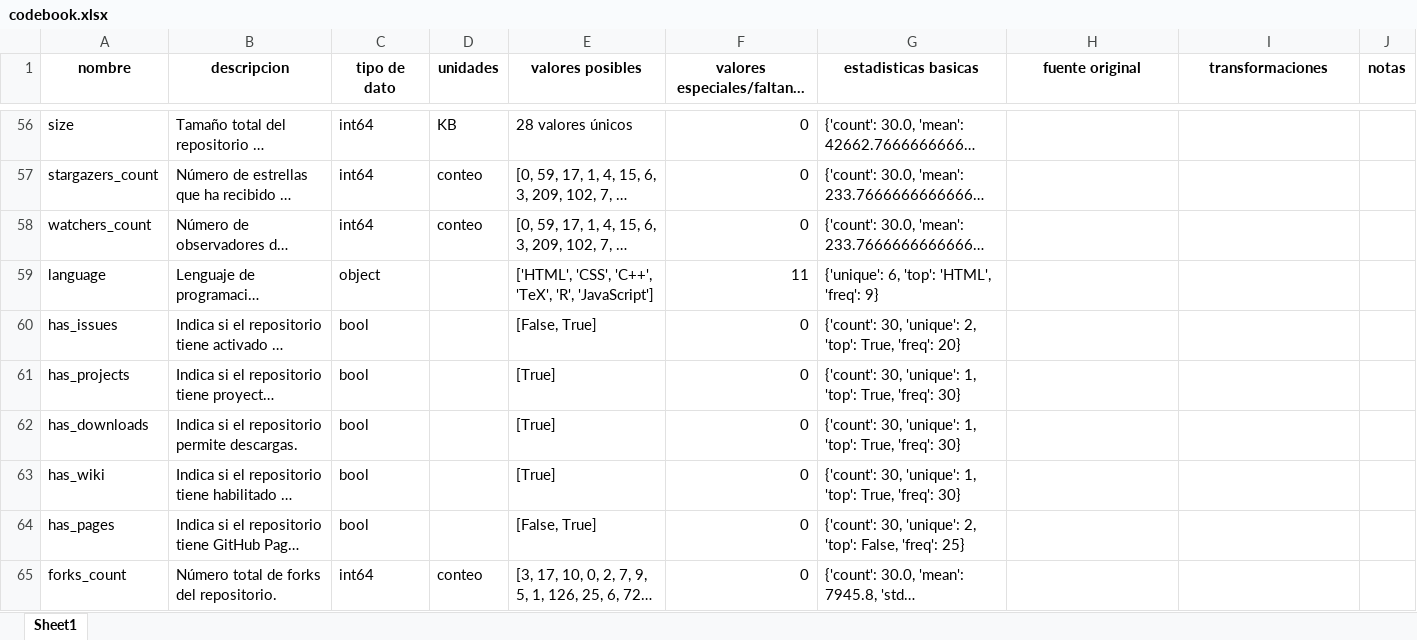
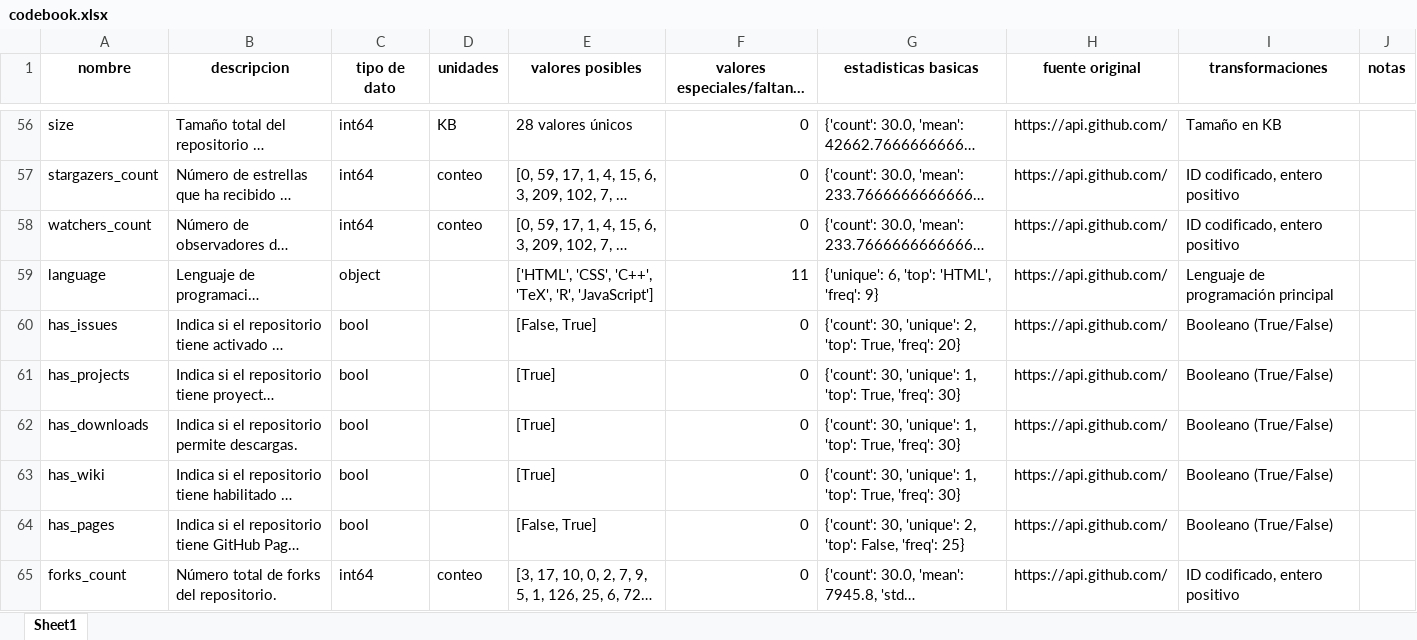
Before and after one commit to Hayser8/ActividadRecetaCodebook, an Excel workbook: codebook.xlsx, sheet Sheet1, drawn as a sheet; only a part is shown, gaps mark what is left out; long unchanged cells end in …; values as stored, in another font and other column widths than the file's, no borders; the diff covers the shown part only; the diff names each change by its address in the sheet, - before the commit and + after, or states it on an @@ line.

Commit message:
feat: add transformaciones y notas

```diff
--- a/codebook.xlsx (sheet Sheet1)
+++ b/codebook.xlsx (sheet Sheet1)
-H56:H65 (fuente original): (empty)
+H56:H65 (fuente original): https://api.github.com/
-I56 (transformaciones): (empty)
+I56 (transformaciones): Tamaño en KB
-I57:I58 (transformaciones): (empty)
+I57:I58 (transformaciones): ID codificado, entero positivo
-I59 (transformaciones): (empty)
+I59 (transformaciones): Lenguaje de programación principal
-I60:I64 (transformaciones): (empty)
+I60:I64 (transformaciones): Booleano (True/False)
-I65 (transformaciones): (empty)
+I65 (transformaciones): ID codificado, entero positivo
```
Also changed, not shown: 69 edited cells elsewhere in this sheet, 2 other files.
